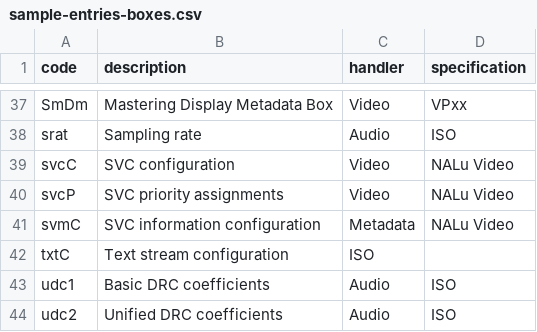
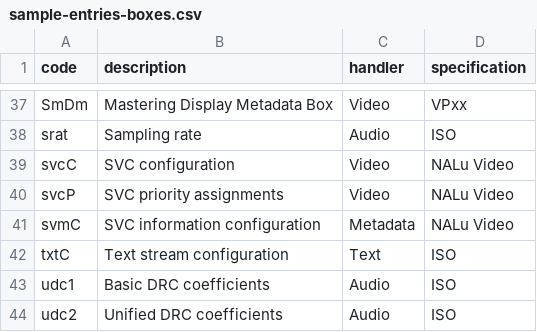
Before and after one commit to mp4ra/mp4ra.github.io, a CSV file: CSV/sample-entries-boxes.csv, drawn as a sheet; only a part is shown, gaps mark what is left out; the diff names each change by its address in the sheet, - before the commit and + after, or states it on an @@ line.

Commit message:
Update sample-entries-boxes.csv

```diff
--- a/CSV/sample-entries-boxes.csv
+++ b/CSV/sample-entries-boxes.csv
-C42 (handler): ISO
+C42 (handler): Text
-D42 (specification): (empty)
+D42 (specification): ISO
```
